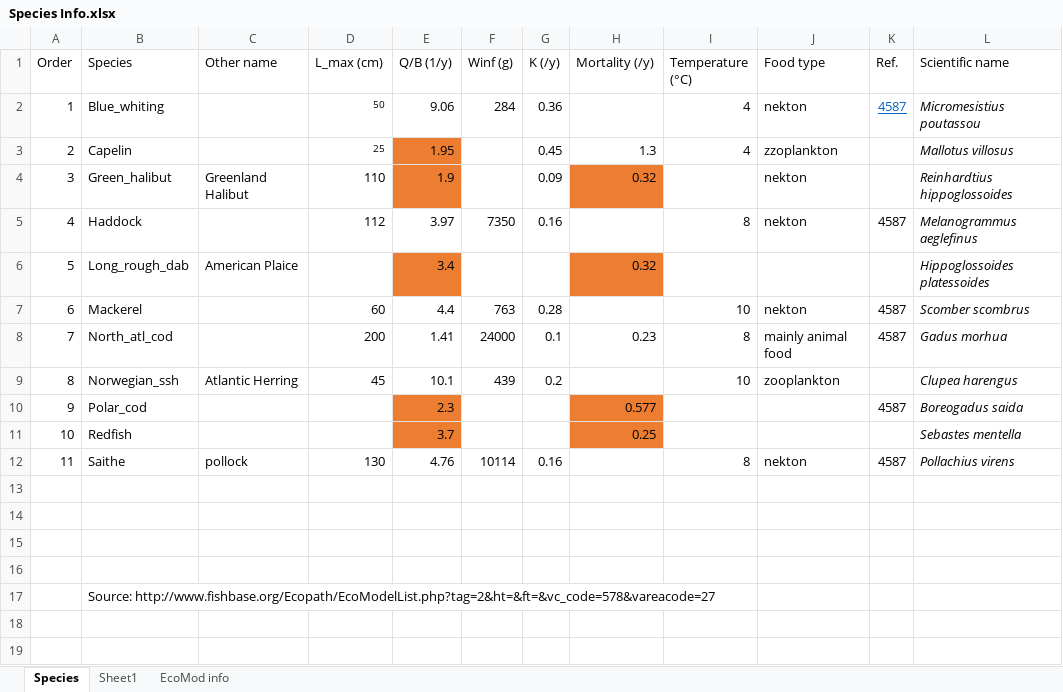
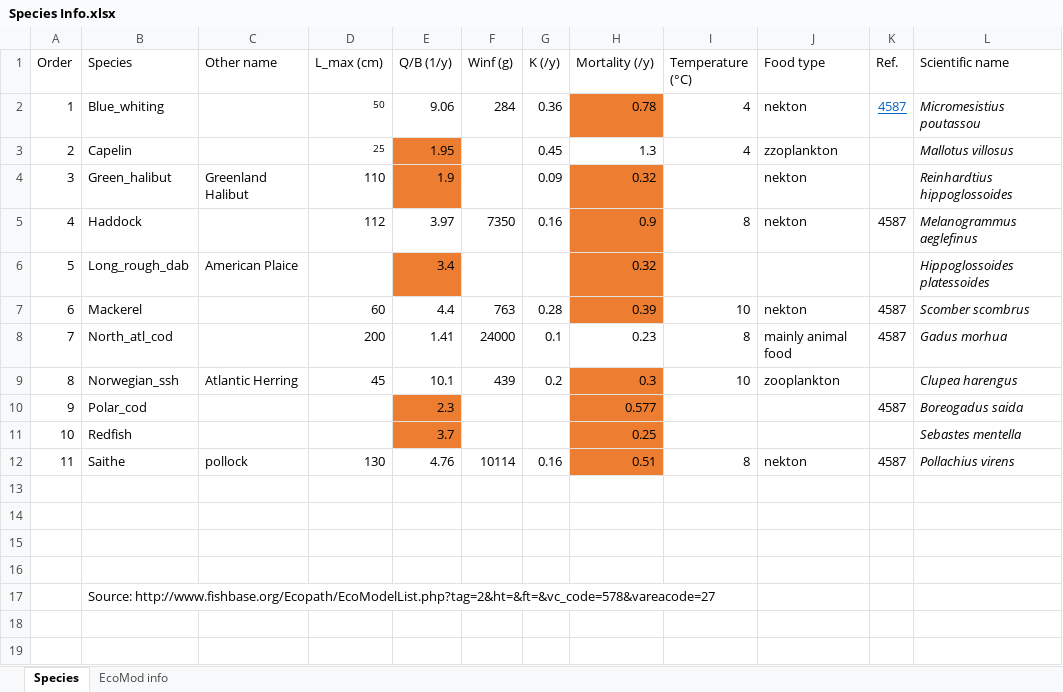
Before and after one commit to HTownsendis/MSSPM-Keyruns, an Excel workbook: Species Info.xlsx, sheet Species, drawn as a sheet; only a part is shown; values as stored, in another font and other column widths than the file's, no borders; the diff names each change by its address in the sheet, - before the commit and + after, or states it on an @@ line.

```diff
--- a/Species Info.xlsx (sheet Species)
+++ b/Species Info.xlsx (sheet Species)
-sheet tab: Sheet1
-H2 (Mortality (/y)): (empty)
+H2 (Mortality (/y)): 0.78
-H2 fill: none
+H2 fill: #ED7D31
-H5 (Mortality (/y)): (empty)
+H5 (Mortality (/y)): 0.9
-H5 fill: none
+H5 fill: #ED7D31
-H7 (Mortality (/y)): (empty)
+H7 (Mortality (/y)): 0.39
-H7 fill: none
+H7 fill: #ED7D31
-H9 (Mortality (/y)): (empty)
+H9 (Mortality (/y)): 0.3
-H9 fill: none
+H9 fill: #ED7D31
-H12 (Mortality (/y)): (empty)
+H12 (Mortality (/y)): 0.51
-H12 fill: none
+H12 fill: #ED7D31
```
Also changed, not shown: 4 other files.
